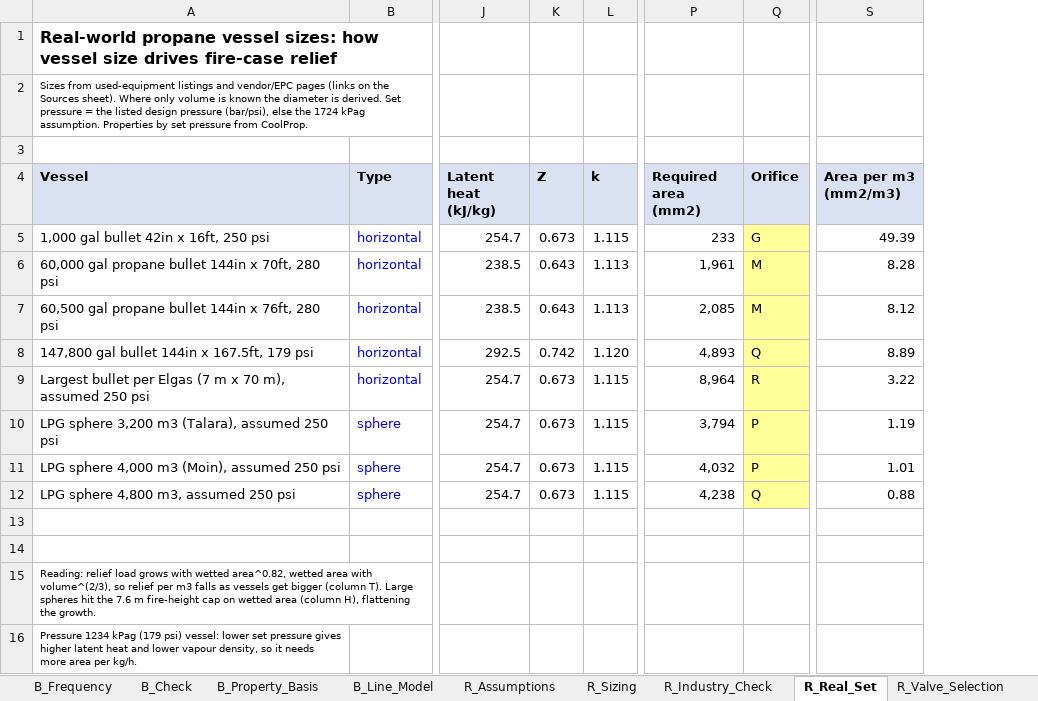
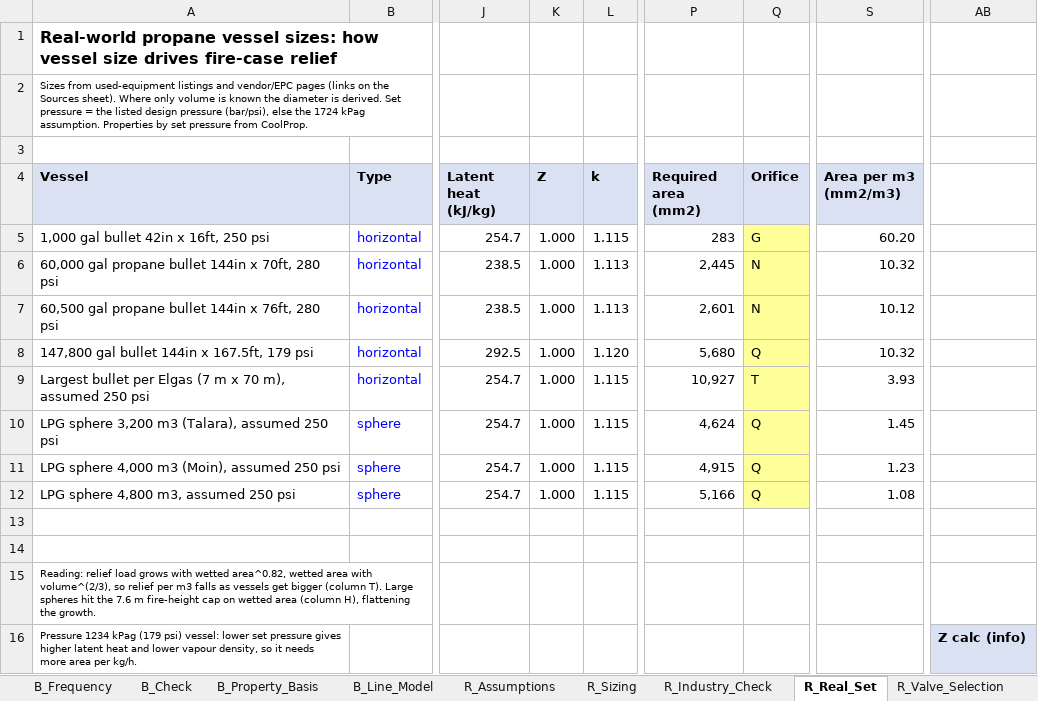
Before and after one commit to herrrickshaw/process-safety-design-toolkit, an Excel workbook: docs/Final_Calculation_Workbook_VertiStrat.xlsx, sheet R_Real_Set, drawn as a sheet; only a part is shown, gaps mark what is left out; values as stored, in another font and other column widths than the file's, no borders; the diff covers the shown part only; the diff names each change by its address in the sheet, - before the commit and + after, or states it on an @@ line.

```diff
--- a/docs/Final_Calculation_Workbook_VertiStrat.xlsx (sheet R_Real_Set)
+++ b/docs/Final_Calculation_Workbook_VertiStrat.xlsx (sheet R_Real_Set)
+column AB, row 16: Z calc (info)
-K5 (Z): 0.673
+K5 (Z): 1.000
-P5 (Required area (mm2)): 233
+P5 (Required area (mm2)): 283
-S5 (Area per m3 (mm2/m3)): 49.39
+S5 (Area per m3 (mm2/m3)): 60.20
-K6:K7 (Z): 0.643
+K6:K7 (Z): 1.000
-P6 (Required area (mm2)): 1,961
+P6 (Required area (mm2)): 2,445
-Q6:Q7 (Orifice): M
+Q6:Q7 (Orifice): N
-S6 (Area per m3 (mm2/m3)): 8.28
+S6 (Area per m3 (mm2/m3)): 10.32
-P7 (Required area (mm2)): 2,085
+P7 (Required area (mm2)): 2,601
-S7 (Area per m3 (mm2/m3)): 8.12
+S7 (Area per m3 (mm2/m3)): 10.12
-K8 (Z): 0.742
+K8 (Z): 1.000
-P8 (Required area (mm2)): 4,893
+P8 (Required area (mm2)): 5,680
-S8 (Area per m3 (mm2/m3)): 8.89
+S8 (Area per m3 (mm2/m3)): 10.32
-K9:K12 (Z): 0.673
+K9:K12 (Z): 1.000
-P9 (Required area (mm2)): 8,964
+P9 (Required area (mm2)): 10,927
-Q9 (Orifice): R
+Q9 (Orifice): T
-S9 (Area per m3 (mm2/m3)): 3.22
+S9 (Area per m3 (mm2/m3)): 3.93
-P10 (Required area (mm2)): 3,794
+P10 (Required area (mm2)): 4,624
-Q10:Q11 (Orifice): P
+Q10:Q11 (Orifice): Q
-S10 (Area per m3 (mm2/m3)): 1.19
+S10 (Area per m3 (mm2/m3)): 1.45
-P11 (Required area (mm2)): 4,032
+P11 (Required area (mm2)): 4,915
-S11 (Area per m3 (mm2/m3)): 1.01
+S11 (Area per m3 (mm2/m3)): 1.23
-P12 (Required area (mm2)): 4,238
+P12 (Required area (mm2)): 5,166
-S12 (Area per m3 (mm2/m3)): 0.88
+S12 (Area per m3 (mm2/m3)): 1.08
```
Also changed, not shown: 1 added row and 3 edited cells elsewhere in this sheet, sheet R_Valve_Selection, sheet RB_Valve_Selection, sheet R_Assumptions, sheet RB_Assumptions, sheet RB_Real_Set, sheet R_Sizing, 6 more sheets, formulas that keep their value, docs/Butane_Vessel_Relief_Sizing.xlsx, docs/Propane_Vessel_Relief_Sizing.xlsx, 12 other files.
